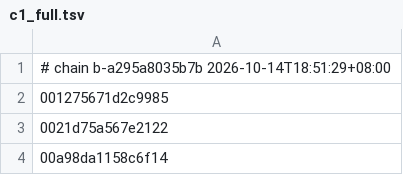
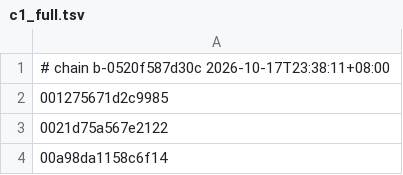
Before and after one commit to 4202217/nxnative, a TSV file: dm/games/0100A6301214E000/c1_full.tsv, drawn as a sheet; only a part is shown.

Commit message:
Depth mode per game at run time: Link's Awakening's outdoor blur fixed; README screenshots of Engage, 13 Sentinels and Link's Awakening
- NVN's depth mode is runtime state: Mario, Metroid Dread, Super Mario 3D
  World and Breath of the Wild keep near = -w (GL); Link's Awakening,
  13 Sentinels and Engage set near = 0. The translator rewrote z for GL
  in every vertex shader, so near = 0 games had all depths in 0.5..1 and
  depth-to-distance effects were wrong: Link's Awakening's depth of field
  blurred the whole screen outdoors.
- The translator no longer rewrites z; dmsh_build.py (vs_depth) writes two
  entry points into every vertex library, main0 with the GL rewrite (the
  same arithmetic as before) and main0_z without; the host picks one from
  the mode the game sets (mtl_set_depth_zero, shader_load). No per-game
  setting; a red line if the mode changes after vertex shaders loaded.
  Metal function constants were measured at about 2.4 ms of
  specialization per vertex shader, so two entry points instead.
- New translator dll (Ryujinx dlls unchanged), lock and chain versions for
  every profile; Mac libraries and c1_full.tsv rebuilt for Link's
  Awakening, Engage, 13 Sentinels and Mario Wonder (Breath of the Wild,
  Super Mario 3D World and Metroid Dread follow).
- Checked on the Mac: Link's Awakening outdoors (from a save in Mabe
  Village) has a sharp middle band again; Mario Wonder's title renders
  the same as before (differences only in animation).
- README gallery: Engage, 13 Sentinels and Link's Awakening recaptured
  with this build.

```diff
--- a/dm/games/0100A6301214E000/c1_full.tsv
+++ b/dm/games/0100A6301214E000/c1_full.tsv
@@ -1,2 +1,2 @@
-# chain b-a295a8035b7b 2026-10-14T18:51:29+08:00
+# chain b-0520f587d30c 2026-10-17T23:38:11+08:00
 001275671d2c9985
```
Also changed, not shown: dm/games/010015100B514000/c1_full.tsv, 22 other files.
